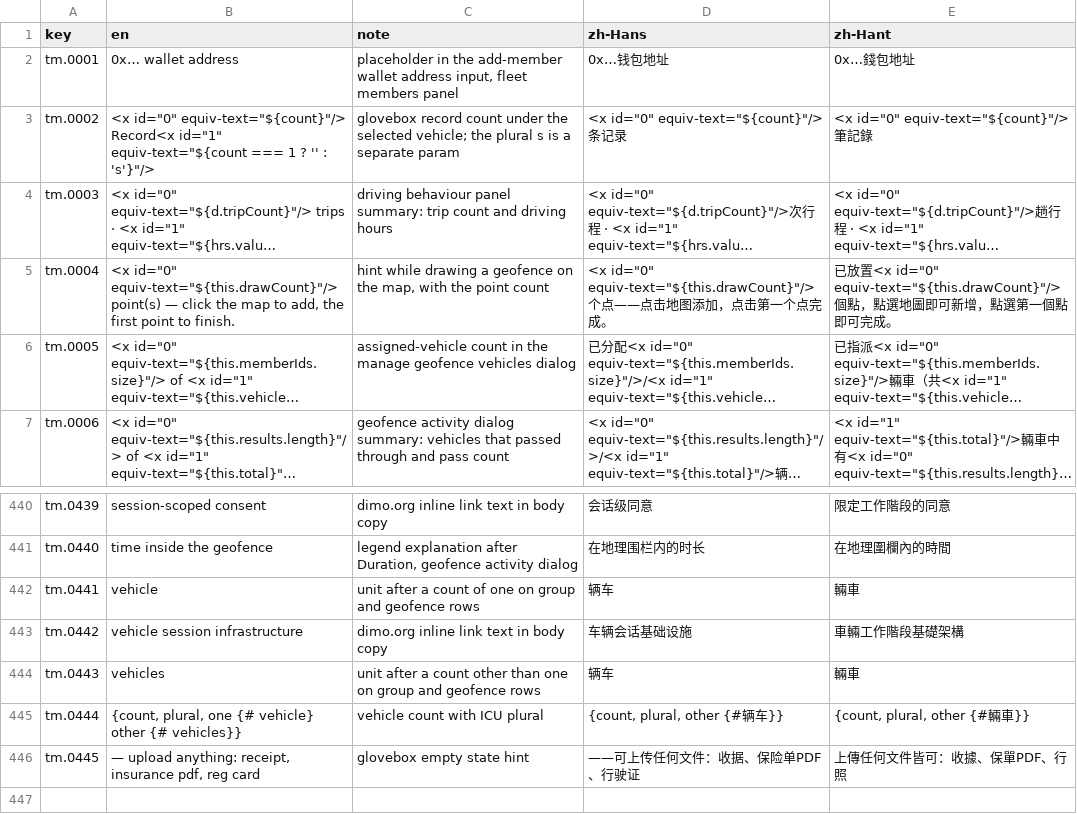
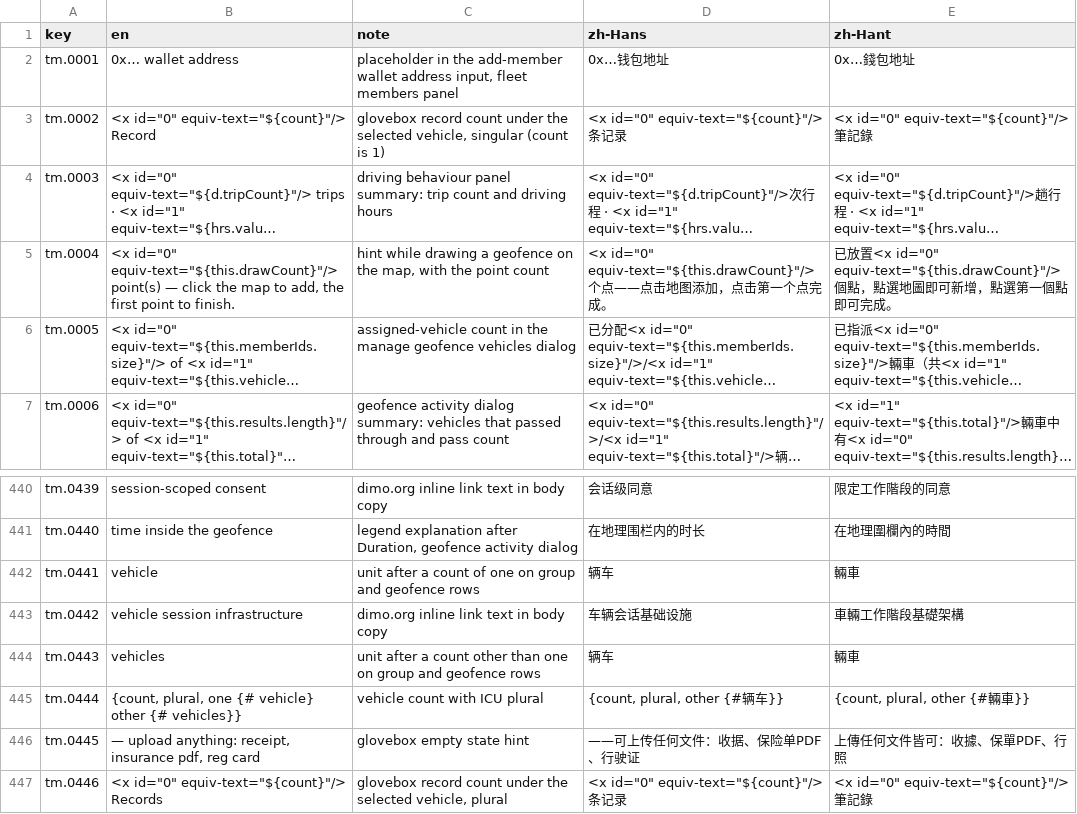
Before and after one commit to DIMO-Network/dimo-developer-console, a CSV file: docs/i18n/review/memory.zh-Hans+zh-Hant.csv, drawn as a sheet; only a part is shown, gaps mark what is left out; long unchanged cells end in …; the diff names each change by its address in the sheet, - before the commit and + after, or states it on an @@ line.

```diff
--- a/docs/i18n/review/memory.zh-Hans+zh-Hant.csv
+++ b/docs/i18n/review/memory.zh-Hans+zh-Hant.csv
-B3 (en): …id="0" equiv-text="${count}"/> Record<x id="1" equiv-text="${count === 1 ? '' : 's'}"/>
+B3 (en): …id="0" equiv-text="${count}"/> Record
-C3 (note): …the selected vehicle; the plural s is a separate param
+C3 (note): …the selected vehicle, singular (count is 1)
+row 447: tm.0446 | <x id="0" equiv-text="${count}"/> Records | glovebox record count under the selected vehicle, plural | <x id="0" equiv-text="${count}"/>条记录 | <x id="0" equiv-text="${count}"/>筆記錄
```
Also changed, not shown: docs/i18n/review/memory.es+ja.csv, 5 other files.
